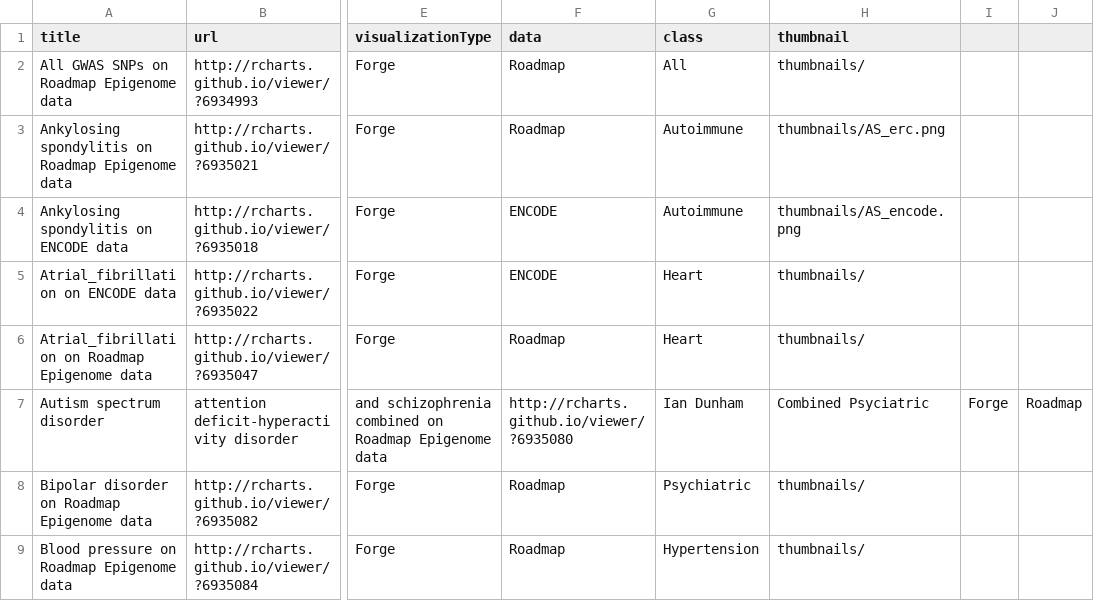
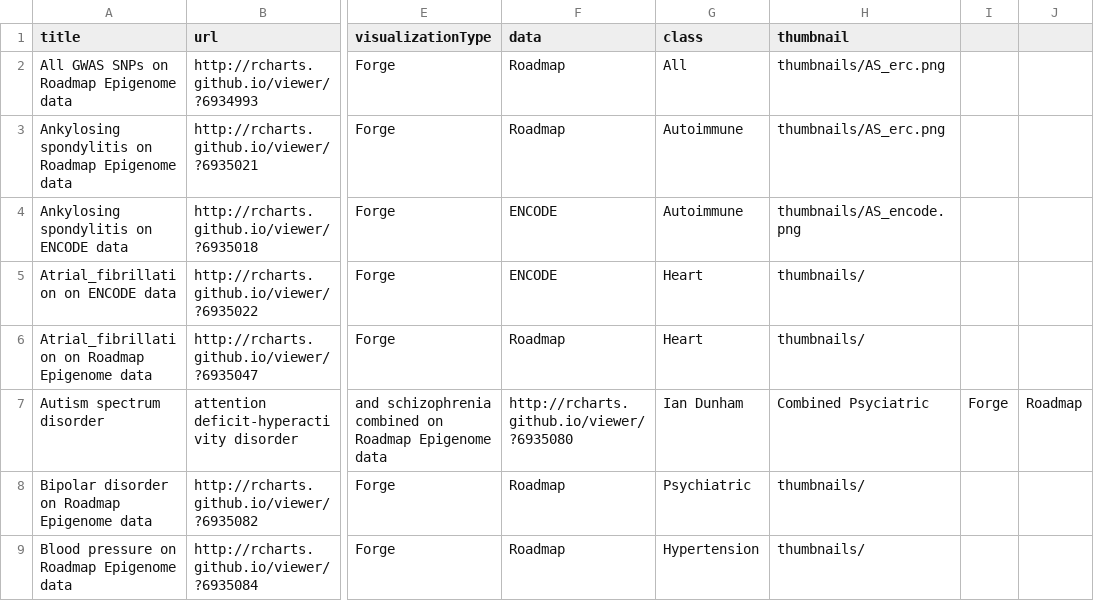
Before and after one commit to iandunham/gallery, a CSV file: forge_gallery.csv, drawn as a sheet; only a part is shown, gaps mark what is left out; the diff names each change by its address in the sheet, - before the commit and + after, or states it on an @@ line.

Commit message:
thums

```diff
--- a/forge_gallery.csv
+++ b/forge_gallery.csv
-H2 (thumbnail): thumbnails/
+H2 (thumbnail): thumbnails/AS_erc.png
```
